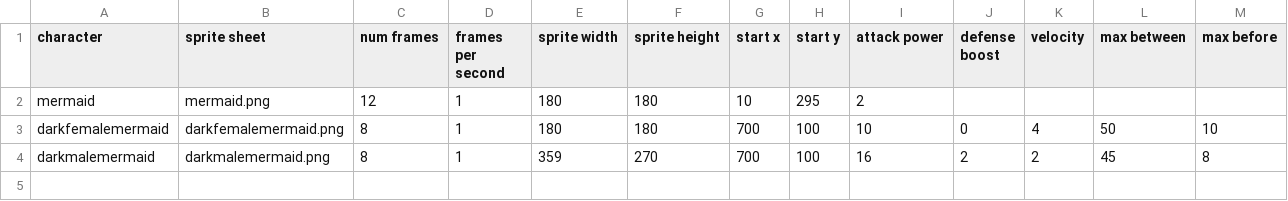
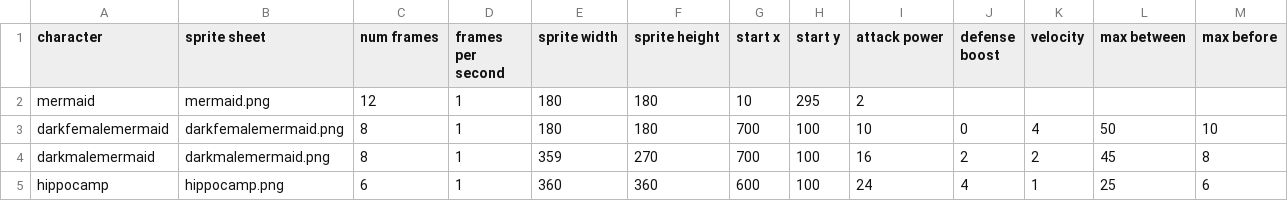
Before and after one commit to rhanak/merwar, a CSV file: data/characters.csv, drawn as a sheet.

Commit message:
add hippocampi to char.csv

```diff
--- a/data/characters.csv
+++ b/data/characters.csv
@@ -4 +4,2 @@ darkfemalemermaid,darkfemalemermaid.png,8,1,180,180,700,100,10,0,4,50,10
 darkmalemermaid,darkmalemermaid.png,8,1,359,270,700,100,16,2,2,45,8
+hippocamp,hippocamp.png,6,1,360,360,600,100,24,4,1,25,6
```
